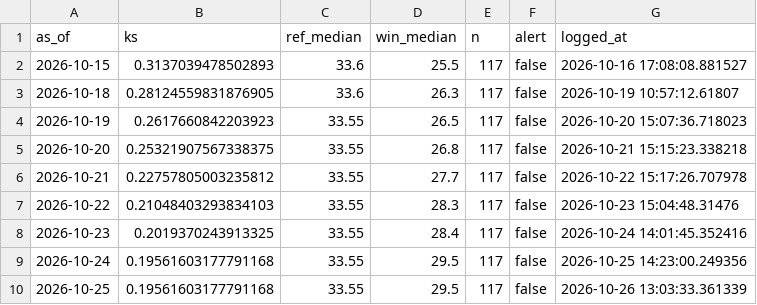
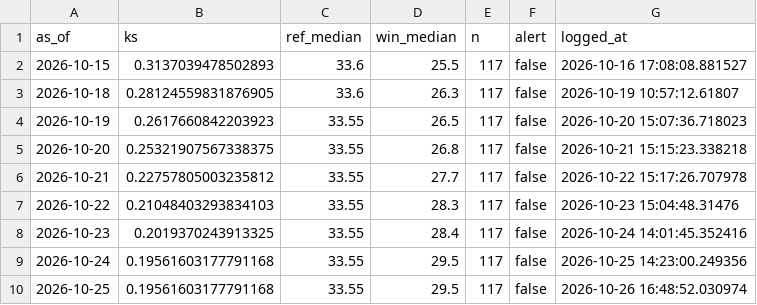
Before and after one commit to Boyeeeeeee/pm25-drift-pipeline, a CSV file: logs/drift_log.csv, drawn as a sheet.

```diff
--- a/logs/drift_log.csv
+++ b/logs/drift_log.csv
@@ -9,2 +9,2 @@ as_of,ks,ref_median,win_median,n,alert,logged_at
 2026-10-24,0.19561603177791168,33.55,29.5,117,false,2026-10-25 14:23:00.249356
-2026-10-25,0.19561603177791168,33.55,29.5,117,false,2026-10-26 13:03:33.361339
+2026-10-25,0.19561603177791168,33.55,29.5,117,false,2026-10-26 16:48:52.030974
```
Also changed, not shown: 1 other file.
